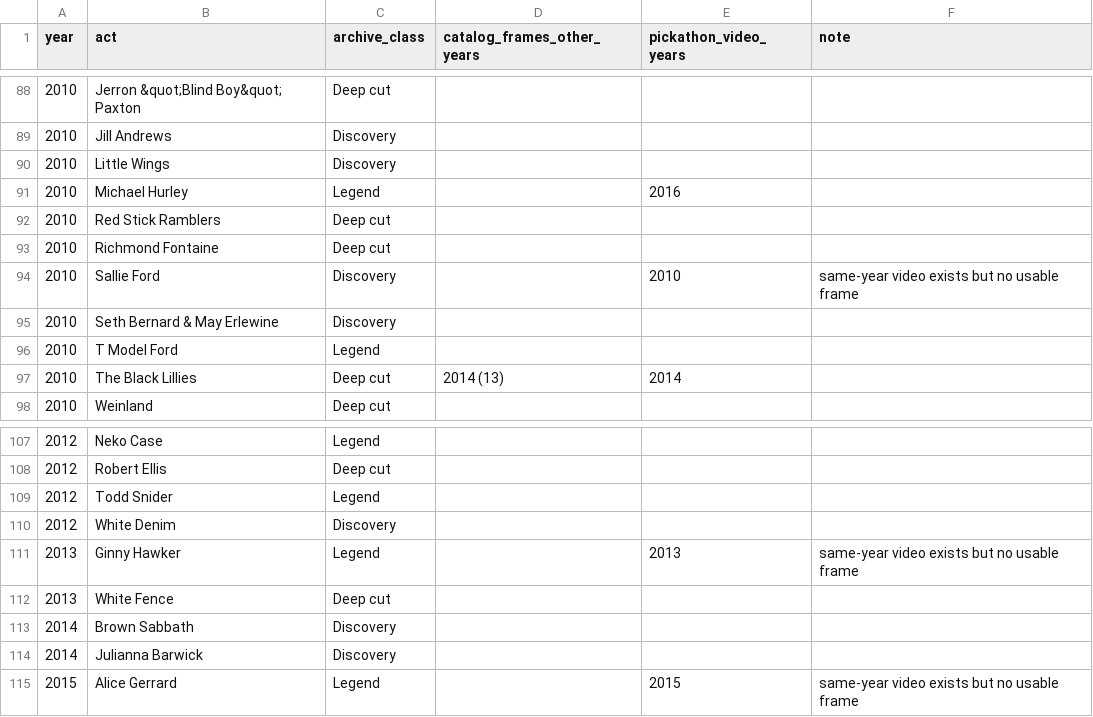
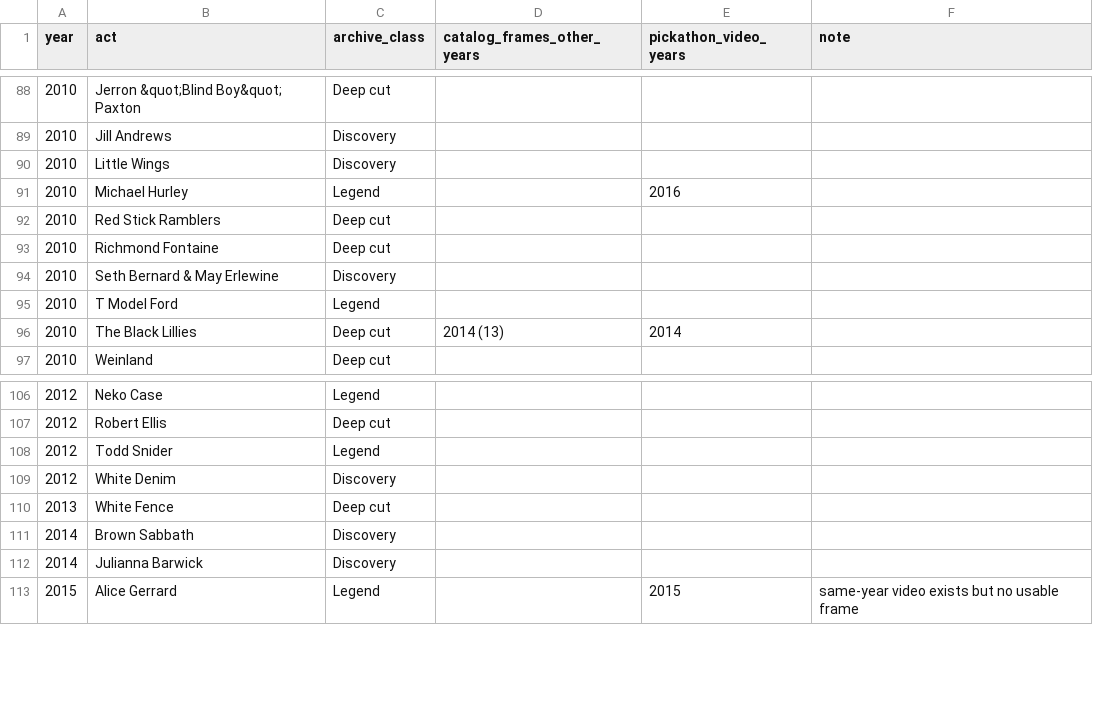
Before and after one commit to zaleschoenborn/pickathon-app, a CSV file: tools/lineup_2027_r1/build/archive_photo_gaps_nov21.csv, drawn as a sheet; only a part is shown, gaps mark what is left out; the diff names each change by its address in the sheet, - before the commit and + after, or states it on an @@ line.

```diff
--- a/tools/lineup_2027_r1/build/archive_photo_gaps_nov21.csv
+++ b/tools/lineup_2027_r1/build/archive_photo_gaps_nov21.csv
-row 94: 2010 | Sallie Ford | Discovery |  | 2010 | same-year video exists but no usable frame
-row 111: 2013 | Ginny Hawker | Legend |  | 2013 | same-year video exists but no usable frame
```
Also changed, not shown: 7 other files.
